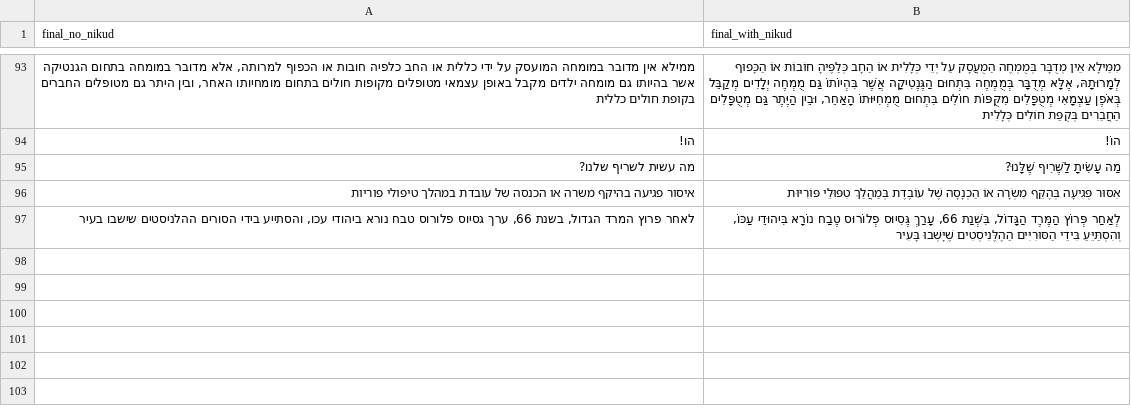
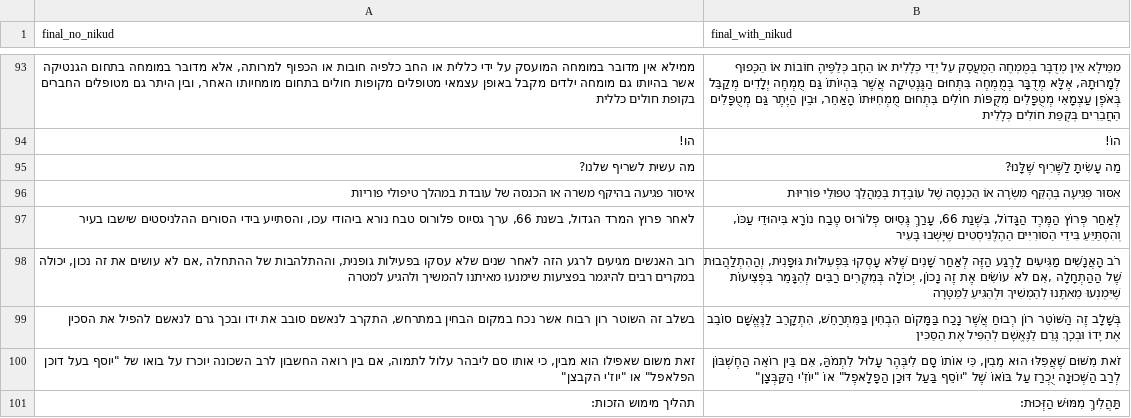
Before and after one commit to morrisalp/nikud-benchmark, a TSV file: data/gold.tsv, drawn as a sheet; only a part is shown, gaps mark what is left out; the diff names each change by its address in the sheet, - before the commit and + after, or states it on an @@ line.

Commit message:
add to 100

```diff
--- a/data/gold.tsv
+++ b/data/gold.tsv
+row 98: רוב האנשים מגיעים לרגע הזה לאחר שנים שלא עסקו בפעילות גופנית, וההתלהבות של ההתחלה ,אם לא עושים את זה נכון, יכולה במקרים רבים להיגמר בפציעות שימנעו מאיתנו להמשיך ולהגיע למטרה | רֹב הָאֲנָשִׁים מַגִּיעִים לָרֶגַע הַזֶּה לְאַחַר שָׁנִים שֶׁלֹּא עָסְקוּ בִּפְעִילוּת גּוּפָנִית, וְהַהִתְלַהֲבוּת שֶׁל הַהַתְחָלָה ,אִם לֹא עוֹשִׂים אֶת זֶה נָכוֹן, יְכוֹלָה בְּמִקְרִים רַבִּים לְהִגָּמֵר בִּפְצִיעוֹת שֶׁיִּמְנְעוּ מֵאִתָּנוּ לְהַמְשִׁיךְ וּלְהַגִּיעַ לַמַּטָּרָה
+row 99: בשלב זה השוטר רון רבוח אשר נכח במקום הבחין במתרחש, התקרב לנאשם סובב את ידו ובכך גרם לנאשם להפיל את הסכין | בְּשָׁלָב זֶה הַשּׁוֹטֵר רוֹן רְבוּחַ אֲשֶׁר נָכַח בַּמָּקוֹם הִבְחִין בַּמִּתְרַחֵשׁ, הִתְקָרֵב לַנֶּאֱשָׁם סוֹבֵב אֶת יָדוֹ וּבְכָךְ גָּרַם לַנֶּאֱשָׁם לְהַפִּיל אֶת הַסַּכִּין
+row 100: זאת משום שאפילו הוא מבין, כי אותו סם ליבהר עלול לתמוה, אם בין רואה החשבון לרב השכונה יוכרז על בואו של "יוסף בעל דוכן הפלאפל" או "יוז'י הקבצן" | זֹאת מִשּׁוּם שֶׁאֲפִלּוּ הוּא מֵבִין, כִּי אוֹתוֹ סָם לִיבְּהֶר עָלוּל לִתְמֹהַּ, אִם בֵּין רוֹאֵה הַחֶשְׁבּוֹן לְרַב הַשְּׁכוּנָה יֻכְרַז עַל בּוֹאוֹ שֶׁל "יוֹסֵף בַּעַל דּוּכַן הַפָלָאפֶל" אוֹ "יוֹזִ'י הַקַּבְּצָן"
+row 101: תהליך מימוש הזכות: | תַּהֲלִיךְ מִמּוּשׁ הַזְּכוּת:
```
